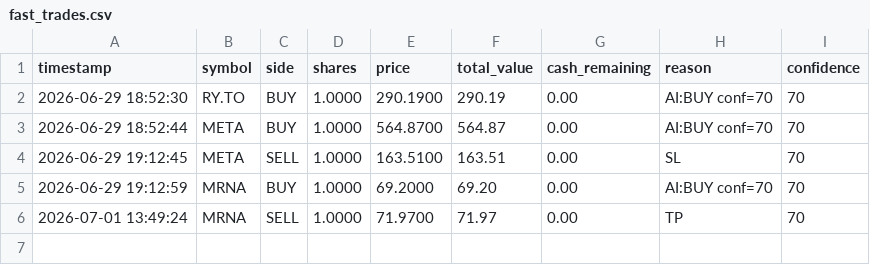
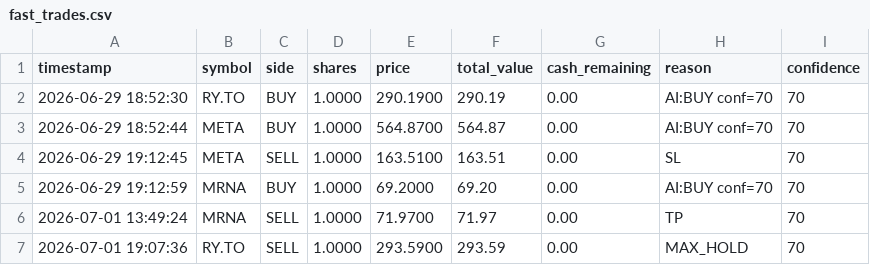
Before and after one commit to amareswer/trade_bot, a CSV file: stock_bot/fast_trades.csv, drawn as a sheet; the diff names each change by its address in the sheet, - before the commit and + after, or states it on an @@ line.

```diff
--- a/stock_bot/fast_trades.csv
+++ b/stock_bot/fast_trades.csv
+row 7: 2026-07-01 19:07:36 | RY.TO | SELL | 1.0000 | 293.5900 | 293.59 | 0.00 | MAX_HOLD | 70
```
Also changed, not shown: 3 other files.
